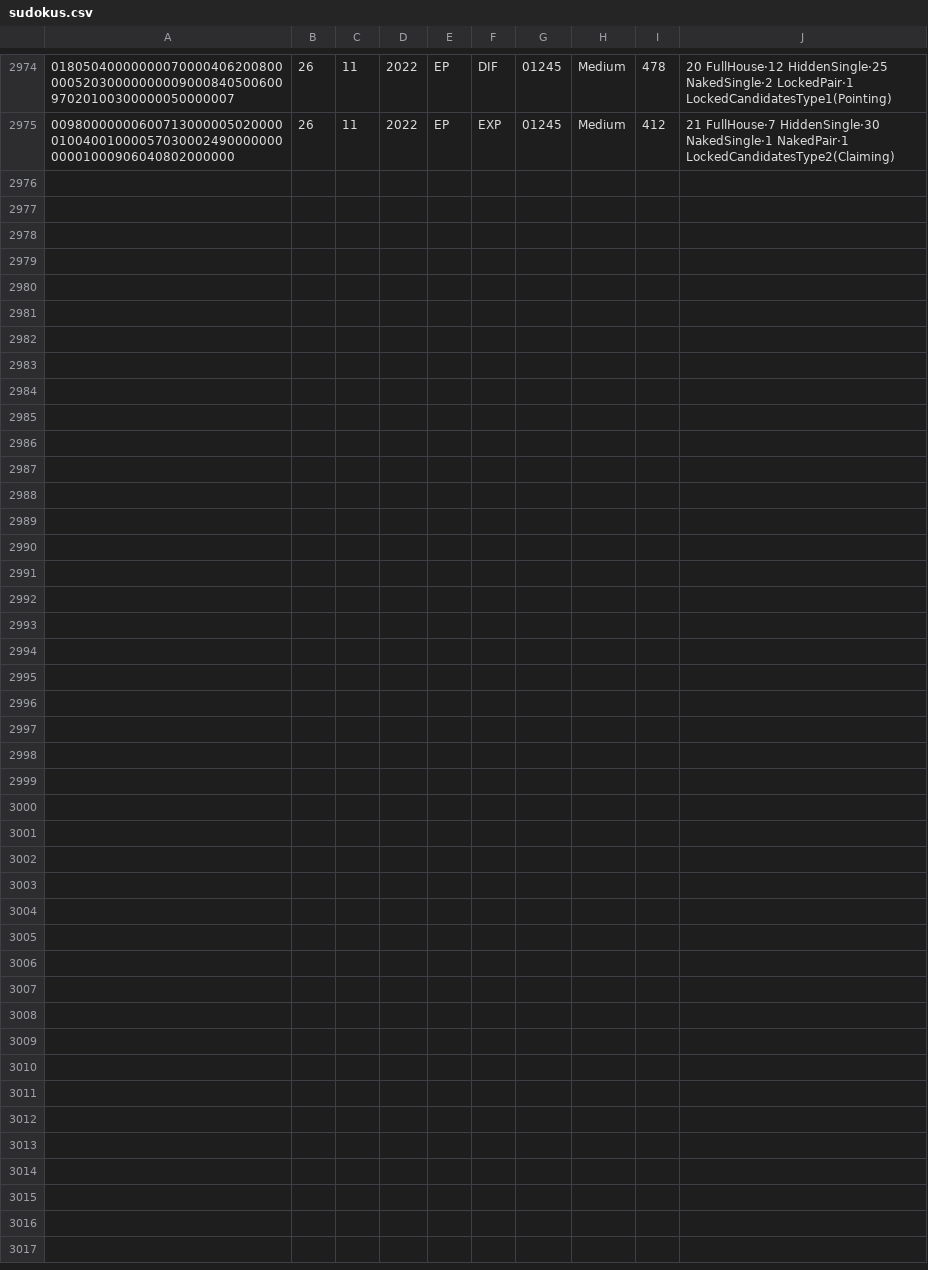
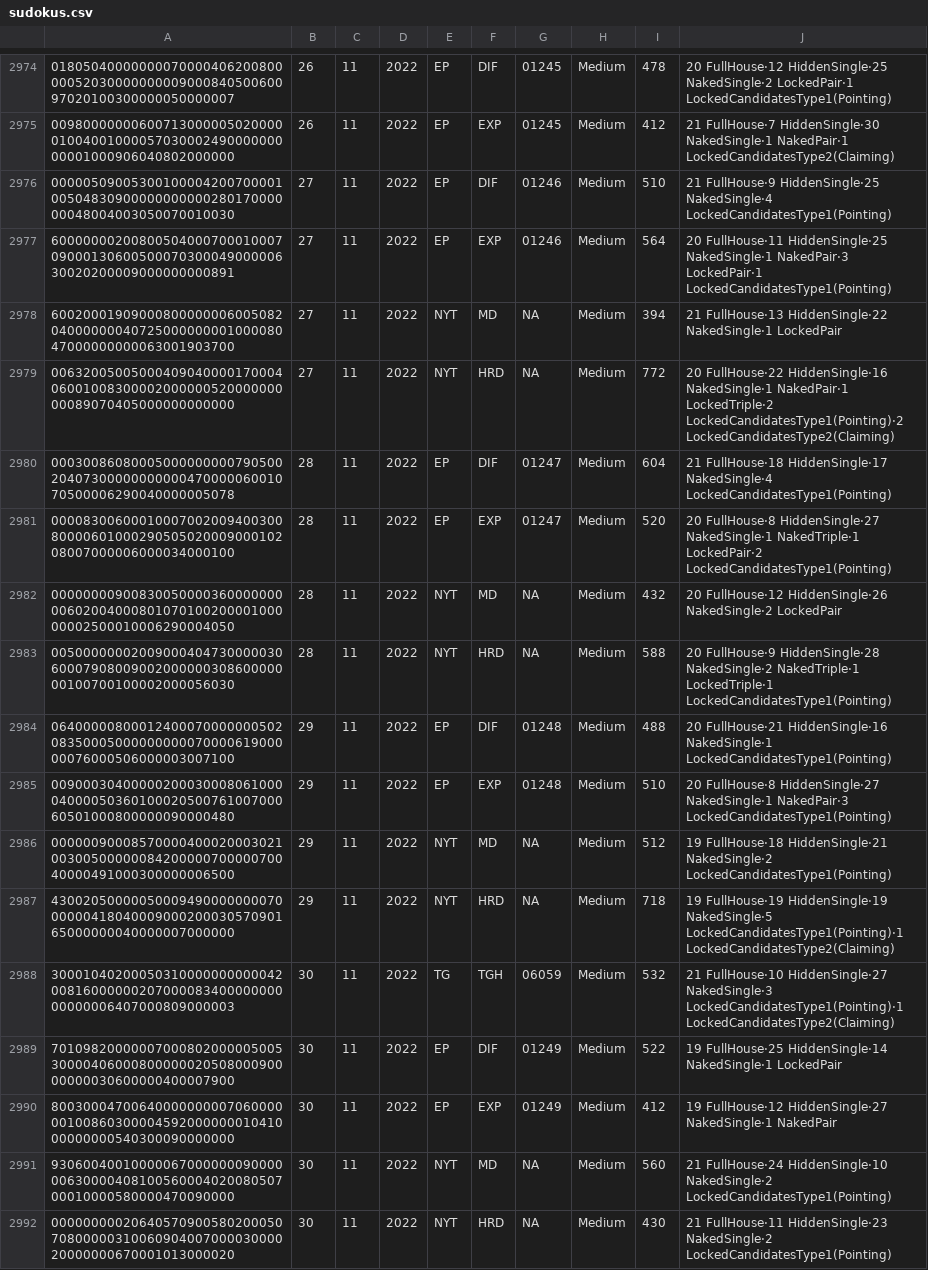
Before and after one commit to jorget17/solitarios, a CSV file: sudokus/hodoku/sudokus/sudokus.csv, drawn as a sheet; only a part is shown, gaps mark what is left out; the diff names each change by its address in the sheet, - before the commit and + after, or states it on an @@ line.

Commit message:
sudoku 20221130

```diff
--- a/sudokus/hodoku/sudokus/sudokus.csv
+++ b/sudokus/hodoku/sudokus/sudokus.csv
+row 2976: 000005090053001000042007000010050483090000000000028017000000048004003050070010030 | 27 | 11 | 2022 | EP | DIF | 01246 | Medium | 510 | 21 FullHouse·9 HiddenSingle·25 NakedSingle·4 LockedCandidatesType1(Pointing)
+row 2977: 600000002008005040007000100070900013060050007030004900000630020200009000000000891 | 27 | 11 | 2022 | EP | EXP | 01246 | Medium | 564 | 20 FullHouse·11 HiddenSingle·25 NakedSingle·1 NakedPair·3 LockedPair·1 LockedCandidatesType1(Pointing)
+row 2978: 600200019090008000000060050820400000004072500000000100008047000000000063001903700 | 27 | 11 | 2022 | NYT | MD | NA | Medium | 394 | 21 FullHouse·13 HiddenSingle·22 NakedSingle·1 LockedPair
+row 2979: 006320050050004090400001700040600100830000200000052000000000089070405000000000000 | 27 | 11 | 2022 | NYT | HRD | NA | Medium | 772 | 20 FullHouse·22 HiddenSingle·16 NakedSingle·1 NakedPair·1 LockedTriple·2 LockedCandidatesType1(Pointing)·2 LockedCandidatesType2(Claiming)
+row 2980: 000300860800050000000007905002040730000000000047000006001070500006290040000005078 | 28 | 11 | 2022 | EP | DIF | 01247 | Medium | 604 | 21 FullHouse·18 HiddenSingle·17 NakedSingle·4 LockedCandidatesType1(Pointing)
+row 2981: 000083006000100070020094003008000060100029050502000900010208007000006000034000100 | 28 | 11 | 2022 | EP | EXP | 01247 | Medium | 520 | 20 FullHouse·8 HiddenSingle·27 NakedSingle·1 NakedTriple·1 LockedPair·2 LockedCandidatesType1(Pointing)
+row 2982: 000000009008300500003600000000060200400080107010020000100000002500010006290004050 | 28 | 11 | 2022 | NYT | MD | NA | Medium | 432 | 20 FullHouse·12 HiddenSingle·26 NakedSingle·2 LockedPair
+row 2983: 005000000020090004047300000306000790800900200000030860000000100700100002000056030 | 28 | 11 | 2022 | NYT | HRD | NA | Medium | 588 | 20 FullHouse·9 HiddenSingle·28 NakedSingle·2 NakedTriple·1 LockedTriple·1 LockedCandidatesType1(Pointing)
+row 2984: 064000008000124000700000005020835000500000000007000061900000076000506000003007100 | 29 | 11 | 2022 | EP | DIF | 01248 | Medium | 488 | 20 FullHouse·21 HiddenSingle·16 NakedSingle·1 LockedCandidatesType1(Pointing)
+row 2985: 009000304000002000300080610000400005036010002050076100700060501000800000090000480 | 29 | 11 | 2022 | EP | EXP | 01248 | Medium | 510 | 20 FullHouse·8 HiddenSingle·27 NakedSingle·1 NakedPair·3 LockedCandidatesType1(Pointing)
+row 2986: 000000900085700004000200030210030050000008420000070000070040000491000300000006500 | 29 | 11 | 2022 | NYT | MD | NA | Medium | 512 | 19 FullHouse·18 HiddenSingle·21 NakedSingle·2 LockedCandidatesType1(Pointing)
+row 2987: 430020500000500094900000000700000041804000900020003057090165000000040000007000000 | 29 | 11 | 2022 | NYT | HRD | NA | Medium | 718 | 19 FullHouse·19 HiddenSingle·19 NakedSingle·5 LockedCandidatesType1(Pointing)·1 LockedCandidatesType2(Claiming)
+row 2988: 300010402000503100000000000420081600000020700008340000000000000006407000809000003 | 30 | 11 | 2022 | TG | TGH | 06059 | Medium | 532 | 21 FullHouse·10 HiddenSingle·27 NakedSingle·3 LockedCandidatesType1(Pointing)·1 LockedCandidatesType2(Claiming)
+row 2989: 701098200000070008020000050053000040600080000002050800090000000030600000400007900 | 30 | 11 | 2022 | EP | DIF | 01249 | Medium | 522 | 19 FullHouse·25 HiddenSingle·14 NakedSingle·1 LockedPair
+row 2990: 800300047006400000000070600000010086030000459200000001041000000000540300090000000 | 30 | 11 | 2022 | EP | EXP | 01249 | Medium | 412 | 19 FullHouse·12 HiddenSingle·27 NakedSingle·1 NakedPair
+row 2991: 930600400100000670000000900000063000040810056000402008050700010000580000470090000 | 30 | 11 | 2022 | NYT | MD | NA | Medium | 560 | 21 FullHouse·24 HiddenSingle·10 NakedSingle·2 LockedCandidatesType1(Pointing)
+row 2992: 000000000206405709005802000507080000031006090400700003000020000000670001013000020 | 30 | 11 | 2022 | NYT | HRD | NA | Medium | 430 | 21 FullHouse·11 HiddenSingle·23 NakedSingle·2 LockedCandidatesType1(Pointing)
```
Also changed, not shown: sudokus/hodoku/sudokus/export.csv, 3 other files.
